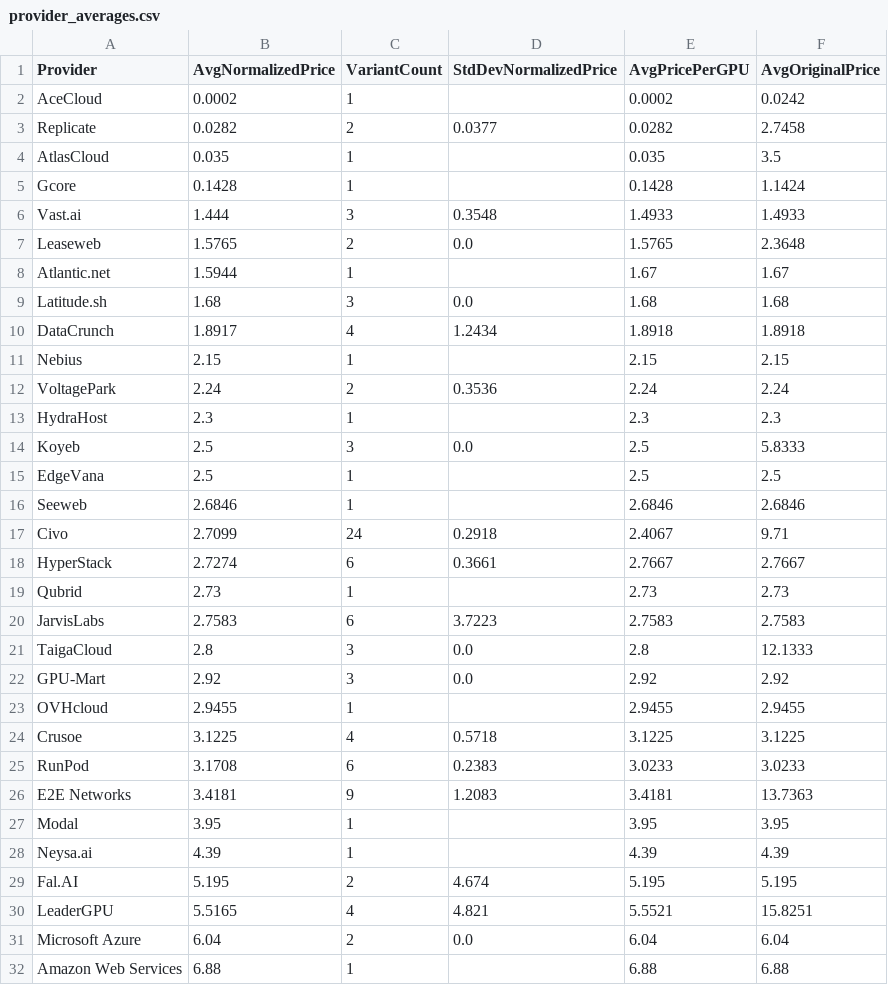
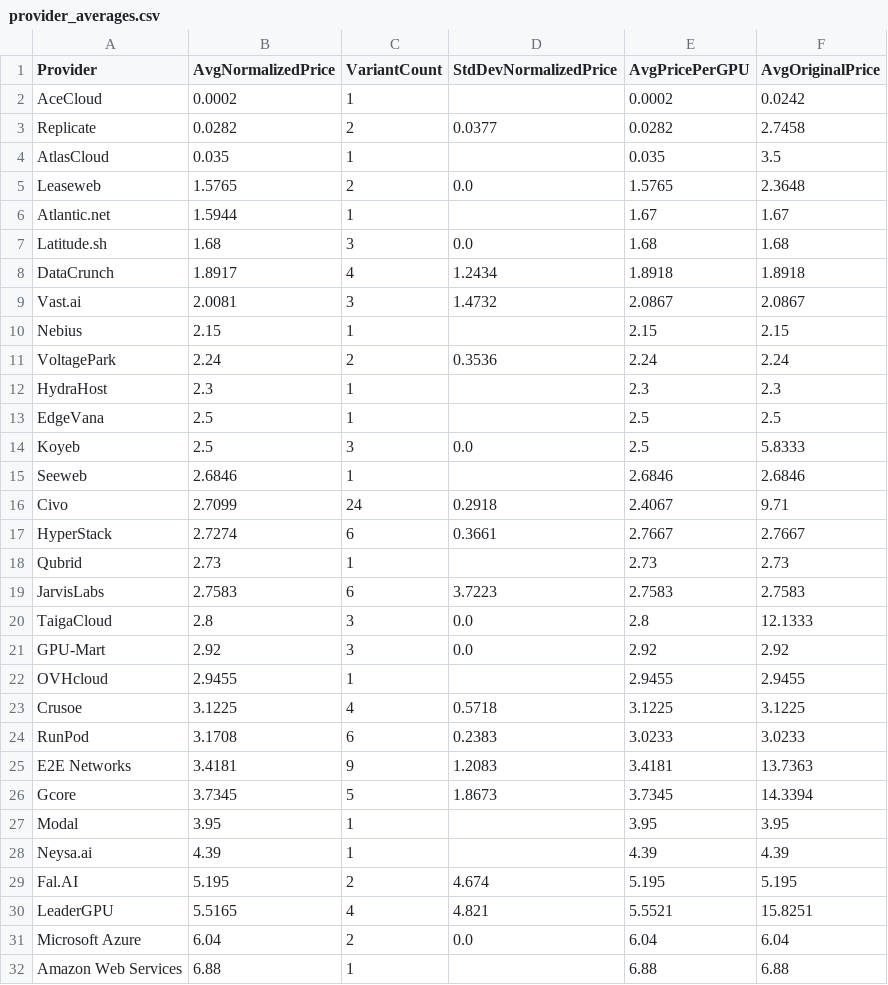
Before and after one commit to 0x0shephard/bot, a CSV file: provider_averages.csv, drawn as a sheet; only a part is shown.

```diff
--- a/provider_averages.csv
+++ b/provider_averages.csv
@@ -4,4 +4,2 @@ Replicate,0.0282,2,0.0377,0.0282,2.7458
 AtlasCloud,0.035,1,,0.035,3.5
-Gcore,0.1428,1,,0.1428,1.1424
-Vast.ai,1.444,3,0.3548,1.4933,1.4933
 Leaseweb,1.5765,2,0.0,1.5765,2.3648
@@ -10,2 +8,3 @@ Latitude.sh,1.68,3,0.0,1.68,1.68
 DataCrunch,1.8917,4,1.2434,1.8918,1.8918
+Vast.ai,2.0081,3,1.4732,2.0867,2.0867
 Nebius,2.15,1,,2.15,2.15
@@ -13,4 +12,4 @@ VoltagePark,2.24,2,0.3536,2.24,2.24
 HydraHost,2.3,1,,2.3,2.3
+EdgeVana,2.5,1,,2.5,2.5
 Koyeb,2.5,3,0.0,2.5,5.8333
-EdgeVana,2.5,1,,2.5,2.5
 Seeweb,2.6846,1,,2.6846,2.6846
@@ -26,2 +25,3 @@ RunPod,3.1708,6,0.2383,3.0233,3.0233
 E2E Networks,3.4181,9,1.2083,3.4181,13.7363
+Gcore,3.7345,5,1.8673,3.7345,14.3394
 Modal,3.95,1,,3.95,3.95
```
Also changed, not shown: gpu_index_history.csv, gpu_prices_normalized.csv, 13 other files.
